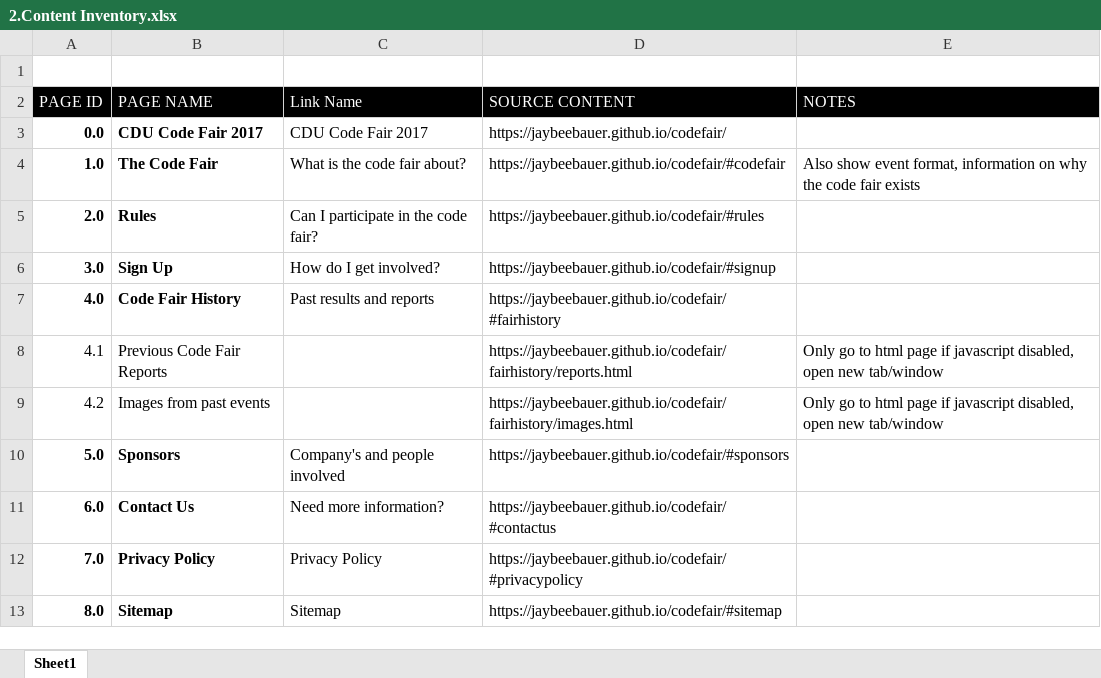
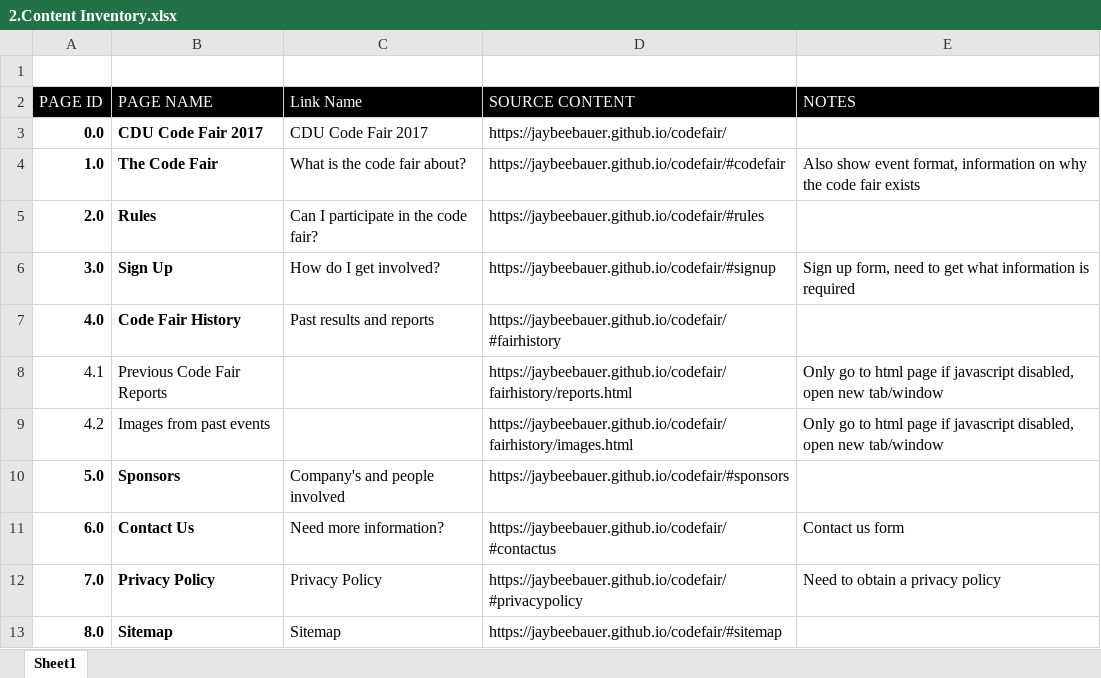
Before and after one commit to jaybeebauer/codefair, an Excel workbook: working_documents/Milestone2/2.Content Inventory.xlsx, sheet Sheet1, drawn as a sheet; values as stored, in another font and other column widths than the file's, no borders; the diff names each change by its address in the sheet, - before the commit and + after, or states it on an @@ line.

Commit message:
-Adjusted notes for Content Inventory

```diff
--- a/working_documents/Milestone2/2.Content Inventory.xlsx (sheet Sheet1)
+++ b/working_documents/Milestone2/2.Content Inventory.xlsx (sheet Sheet1)
-E6 (NOTES): (empty)
+E6 (NOTES): Sign up form, need to get what information is required
-E11 (NOTES): (empty)
+E11 (NOTES): Contact us form
-E12 (NOTES): (empty)
+E12 (NOTES): Need to obtain a privacy policy
```
